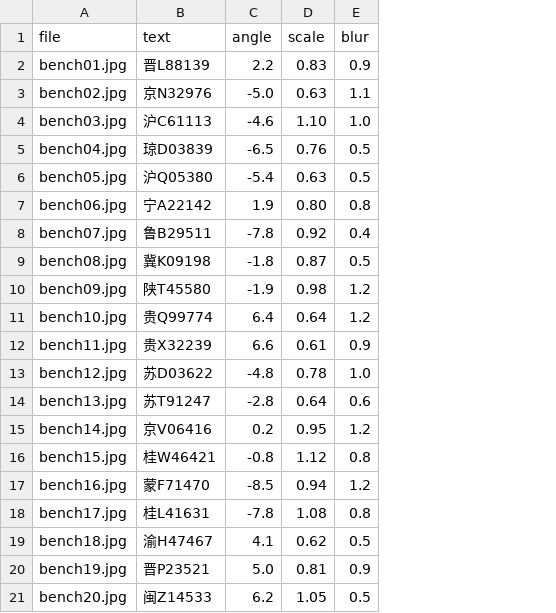
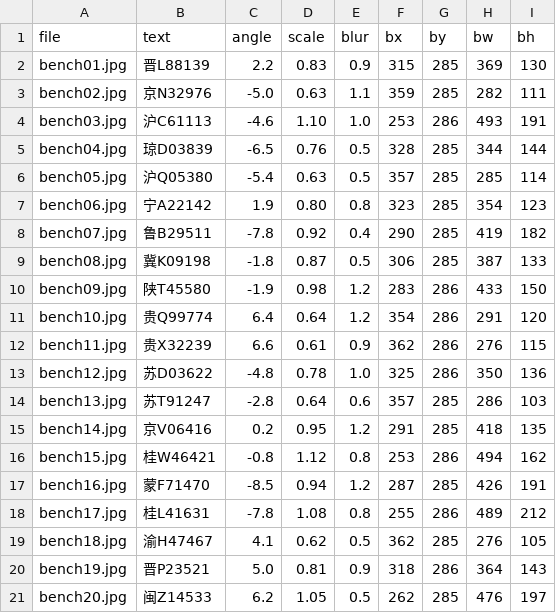
Before and after one commit to shyang-147/license-plate-recognition, a CSV file: matlab/bench/labels.csv, drawn as a sheet; the diff names each change by its address in the sheet, - before the commit and + after, or states it on an @@ line.

Commit message:
评测: 真实集扩容(C项) —— 真值车牌框 + 两组退化集 + 阶段归因评测
不改识别逻辑, 只补'能下判断的数据和口径':
- 所有标注补真值车牌框 bx,by,bw,bh(纯数字四列; 带空格的引号字段会把 MATLAB readtable 读崩)
- tools/make_degrade.py      新增: 合成小目标退化集, 车牌宽 220->38 px 十档 x 6 张,
                                   每档同一批车牌(先按 440x140 渲染再降采样 + 定像素模糊 + JPEG)
- tools/make_degrade_real.py 新增: 真实照片整图降采样 3 图 x 6 档, 真值框同步缩放
- matlab/bench_stage.m       新增: 阶段归因评测(定位 IoU>=0.5 / 分割字符数 / 识别), 按 category 分组
                                   并修掉分组统计的分母 bug(没框的图被排除出定位分母)
- make_bench.py / make_hard.py: 补真值框; make_hard.py 加 outDir 参数

实测(合成退化集 60 张): 整牌 220px 100% -> 180px 66.7% -> 150px 16.7% -> 90px 0%;
字符率 180px 就开始掉(100%->95.5%), 定位 60px 以上一直是 100%.
即先崩识别、再崩分割、定位最后倒.
3 张真实照片定位 3/3 全中(IoU 0.655/0.836/0.774), 失败都在识别/分割边界.
零回归: verify_lpr 30/0, 纯噪声 0/8, bench/images/hard/real2 四集逐图与上一版逐字节相同.

```diff
--- a/matlab/bench/labels.csv
+++ b/matlab/bench/labels.csv
+column F (bx), rows 2-21: 315 | 359 | 253 | 328 | 357 | 323 | 290 | 306 | 283 | 354 | 362 | 325 | 357 | 291 | 253 | 287 | 255 | 362 | 318 | 262
+column G (by), rows 2-21: 285 | 285 | 286 | 285 | 285 | 285 | 285 | 285 | 286 | 286 | 286 | 286 | 285 | 285 | 286 | 285 | 286 | 285 | 286 | 285
+column H (bw), rows 2-21: 369 | 282 | 493 | 344 | 285 | 354 | 419 | 387 | 433 | 291 | 276 | 350 | 286 | 418 | 494 | 426 | 489 | 276 | 364 | 476
+column I (bh), rows 2-21: 130 | 111 | 191 | 144 | 114 | 123 | 182 | 133 | 150 | 120 | 115 | 136 | 103 | 135 | 162 | 191 | 212 | 105 | 143 | 197
```
Also changed, not shown: 7 other files.
